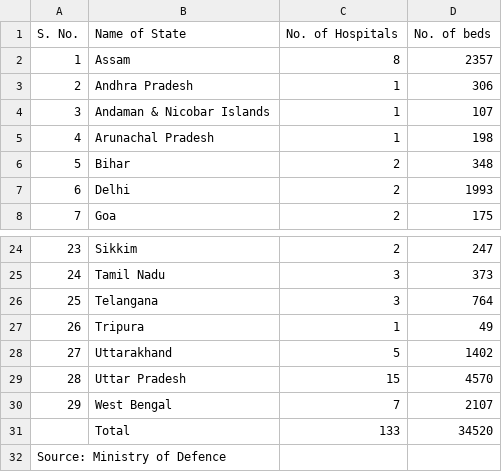
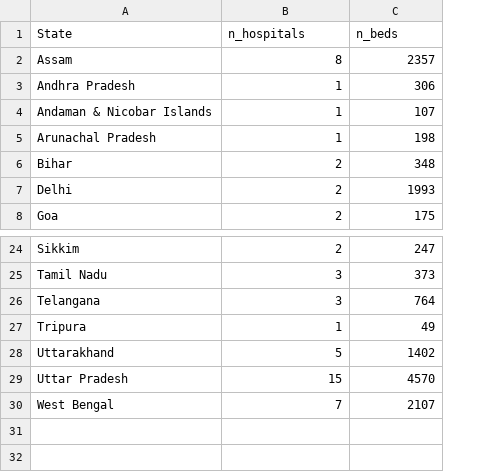
Before and after one commit to harshitkumar825/covid19-data-science, a CSV file: Datasets/hospitals/Hospitals and Beds maintained by Ministry of Defence.csv, drawn as a sheet; only a part is shown, gaps mark what is left out; removed rows and columns are numbered as before the commit, all else as after; the diff names each change by its address in the sheet, - before the commit and + after, or states it on an @@ line.

```diff
--- a/Datasets/hospitals/Hospitals and Beds maintained by Ministry of Defence.csv
+++ b/Datasets/hospitals/Hospitals and Beds maintained by Ministry of Defence.csv
-column A, rows 2-8: 1 | 2 | 3 | 4 | 5 | 6 | 7; rows 24-30: 23 | 24 | 25 | 26 | 27 | 28 | 29
-row 1: S. No. | Name of State | No. of Hospitals | No. of beds
+row 1: State | n_hospitals | n_beds
-row 31:  | Total | 133 | 34520
-row 32: Source: Ministry of Defence
```
Also changed, not shown: Datasets/hospitals/Employees State Insurance Corporation .csv, Datasets/hospitals/Hospitals and beds maintained by Railways.csv, 2 other files.
